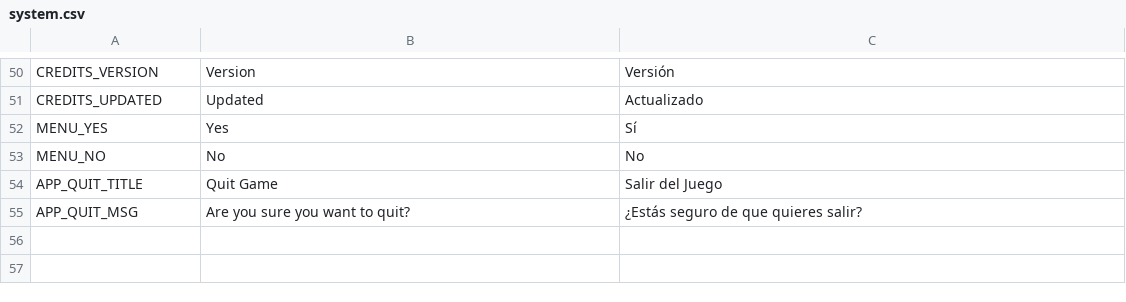
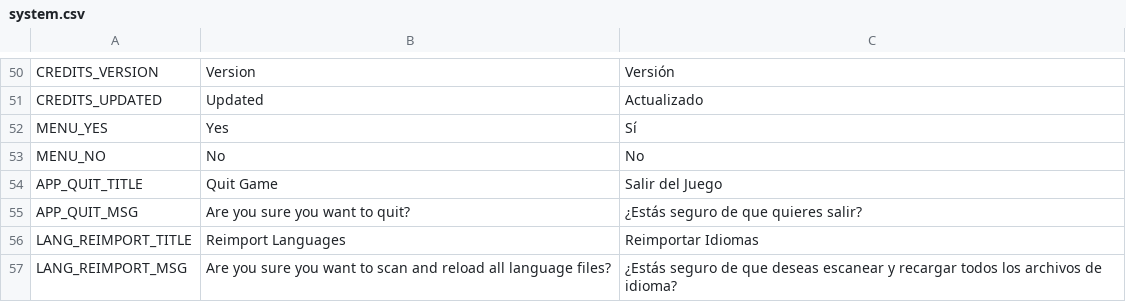
Before and after one commit to iOplazx/iOplazxEssence_Project, a CSV file: addons/iOplazxEssence/static_loc/system.csv, drawn as a sheet; only a part is shown, gaps mark what is left out.

```diff
--- a/addons/iOplazxEssence/static_loc/system.csv
+++ b/addons/iOplazxEssence/static_loc/system.csv
@@ -55 +55,3 @@ APP_QUIT_TITLE,Quit Game,Salir del Juego
 APP_QUIT_MSG,Are you sure you want to quit?,¿Estás seguro de que quieres salir?
+LANG_REIMPORT_TITLE,Reimport Languages,Reimportar Idiomas
+LANG_REIMPORT_MSG,Are you sure you want to scan and reload all language files?,¿Estás seguro de que deseas escanear y recargar todos los archivos de idioma?
```
Also changed, not shown: 3 other files.
